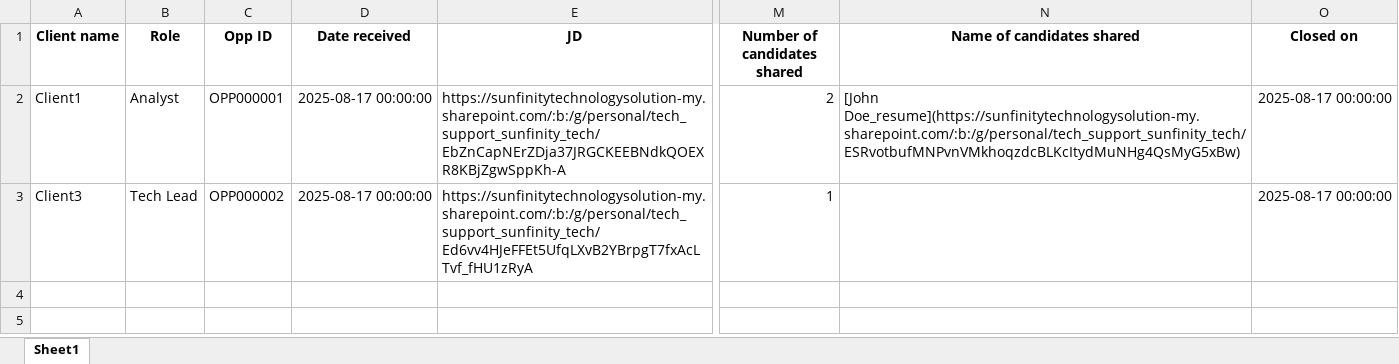
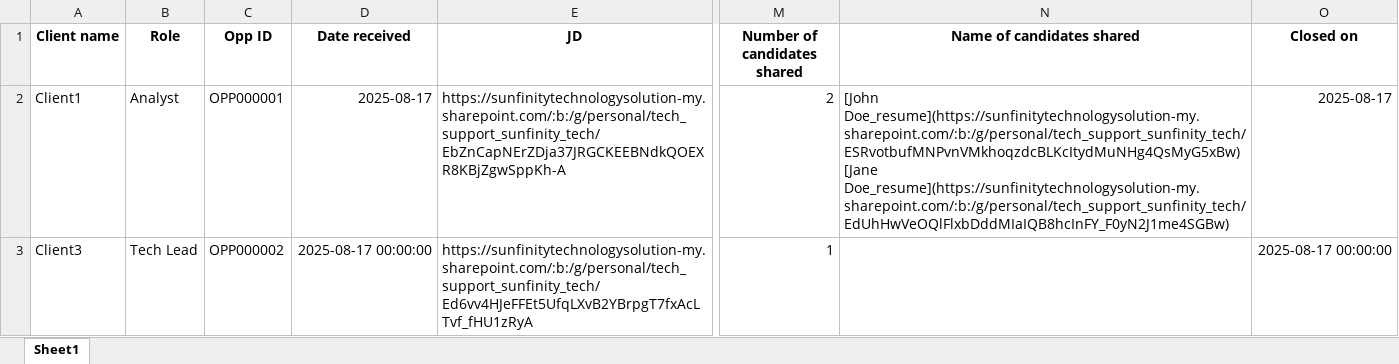
Before and after one commit to advait1307/sunfinity-crm, an Excel workbook: excel_files/opportunities.xlsx, sheet Sheet1, drawn as a sheet; only a part is shown, gaps mark what is left out; values as stored, in another font and other column widths than the file's, no borders; ↵ is a line break in a cell; the diff names each change by its address in the sheet, - before the commit and + after, or states it on an @@ line.

Commit message:
Update Excel file

```diff
--- a/excel_files/opportunities.xlsx (sheet Sheet1)
+++ b/excel_files/opportunities.xlsx (sheet Sheet1)
-D2 (Date received): 2025-08-17 00:00:00
+D2 (Date received): 2025-08-17
-N2 (Name of candidates shared): [John Doe_resume](https://sunfinitytechnologysolution-my.sharepoint.com/:b:/g/personal/tech_support_sunfinity_tech/ESRvotbufMNPvnVMkhoqzdcBLKcItydMuNHg4QsMyG5xBw)
+N2 (Name of candidates shared): [John Doe_resume](https://sunfinitytechnologysolution-my.sharepoint.com/:b:/g/personal/tech_support_sunfinity_tech/ESRvotbufMNPvnVMkhoqzdcBLKcItydMuNHg4QsMyG5xBw) ↵ [Jane Doe_resume](https://sunfinitytechnologysolution-my.sharepoint.com/:b:/g/personal/tech_support_sunfinity_tech/EdUhHwVeOQlFlxbDddMIaIQB8hcInFY_F0yN2J1me4SGBw)
-O2 (Closed on): 2025-08-17 00:00:00
+O2 (Closed on): 2025-08-17
```
